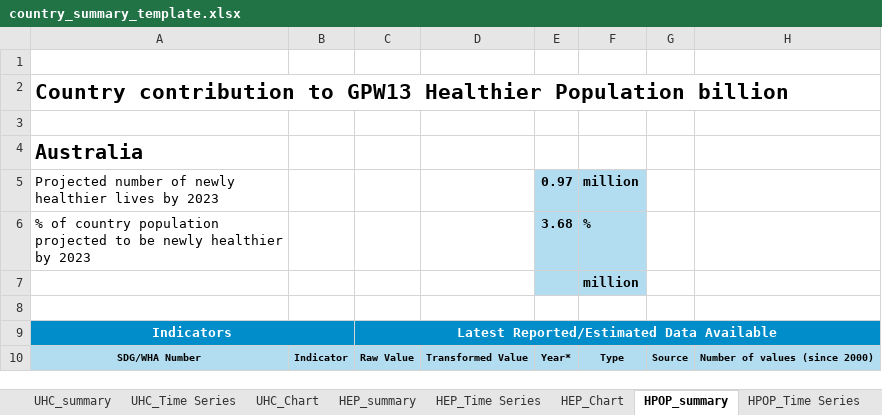
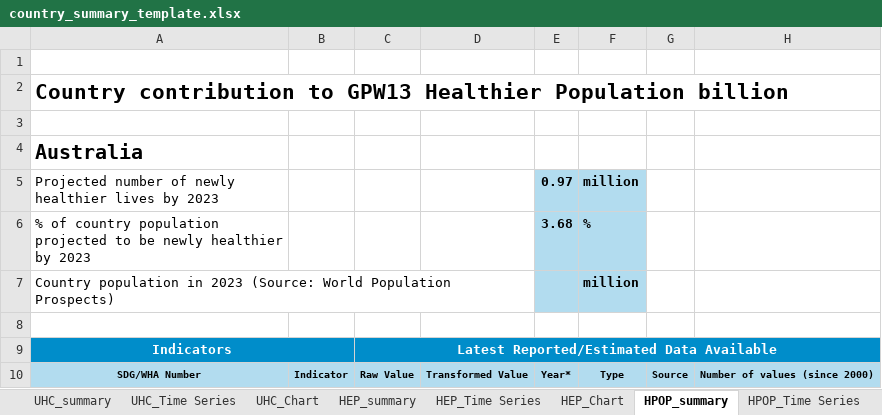
Before and after one commit to gpw13/billionaiRe, an Excel workbook: inst/extdata/country_summary_template.xlsx, sheet HPOP_summary, drawn as a sheet; only a part is shown; values as stored, in another font and other column widths than the file's, no borders; conditional formats not drawn; the diff names each change by its address in the sheet, - before the commit and + after, or states it on an @@ line.

```diff
--- a/inst/extdata/country_summary_template.xlsx (sheet HPOP_summary)
+++ b/inst/extdata/country_summary_template.xlsx (sheet HPOP_summary)
-A7: (empty)
+A7: Country population in 2023 (Source: World Population Prospects)
```
Also changed, not shown: sheet UHC_summary, sheet Indicator List, sheet Intro, formulas that keep their value, charts or pictures, 15 other files.
